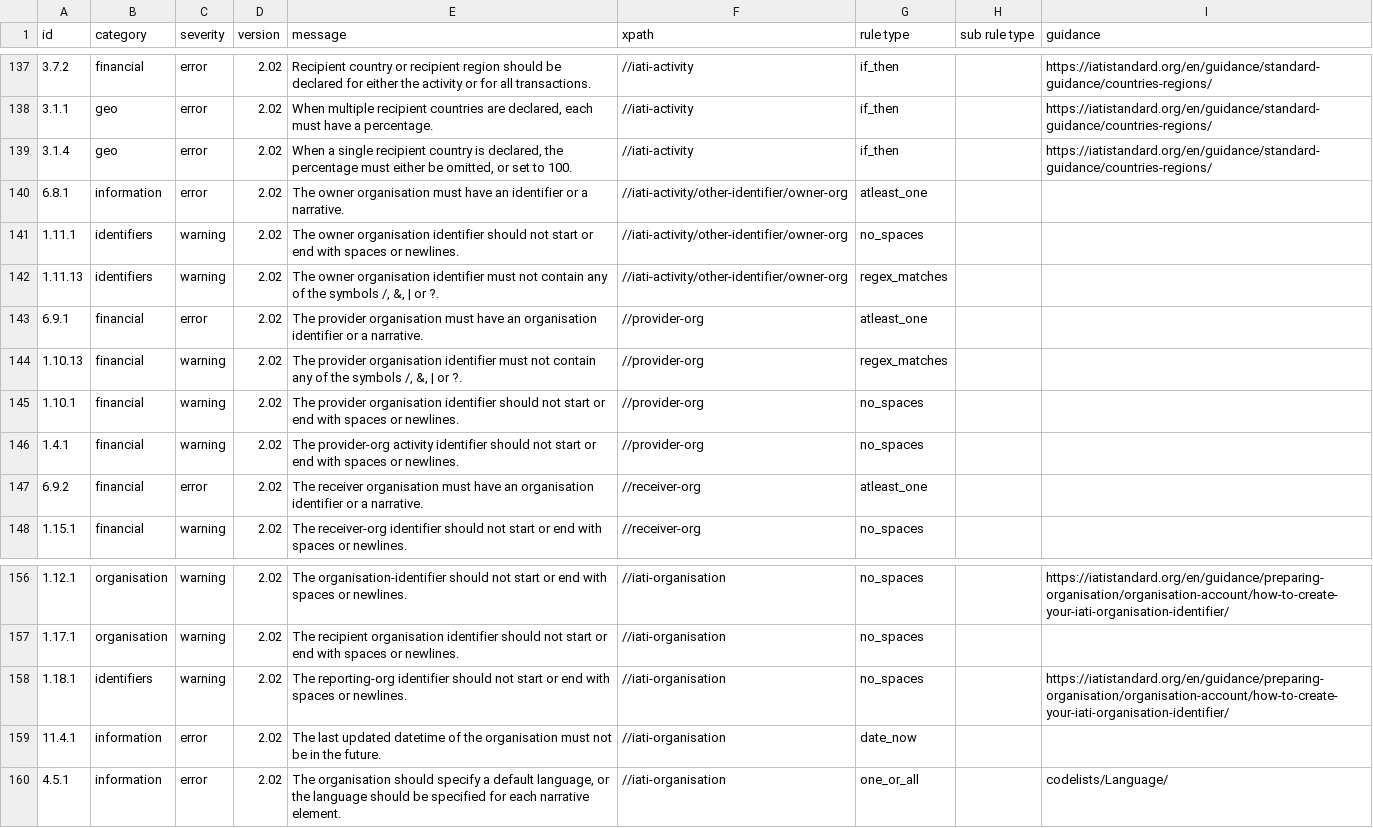
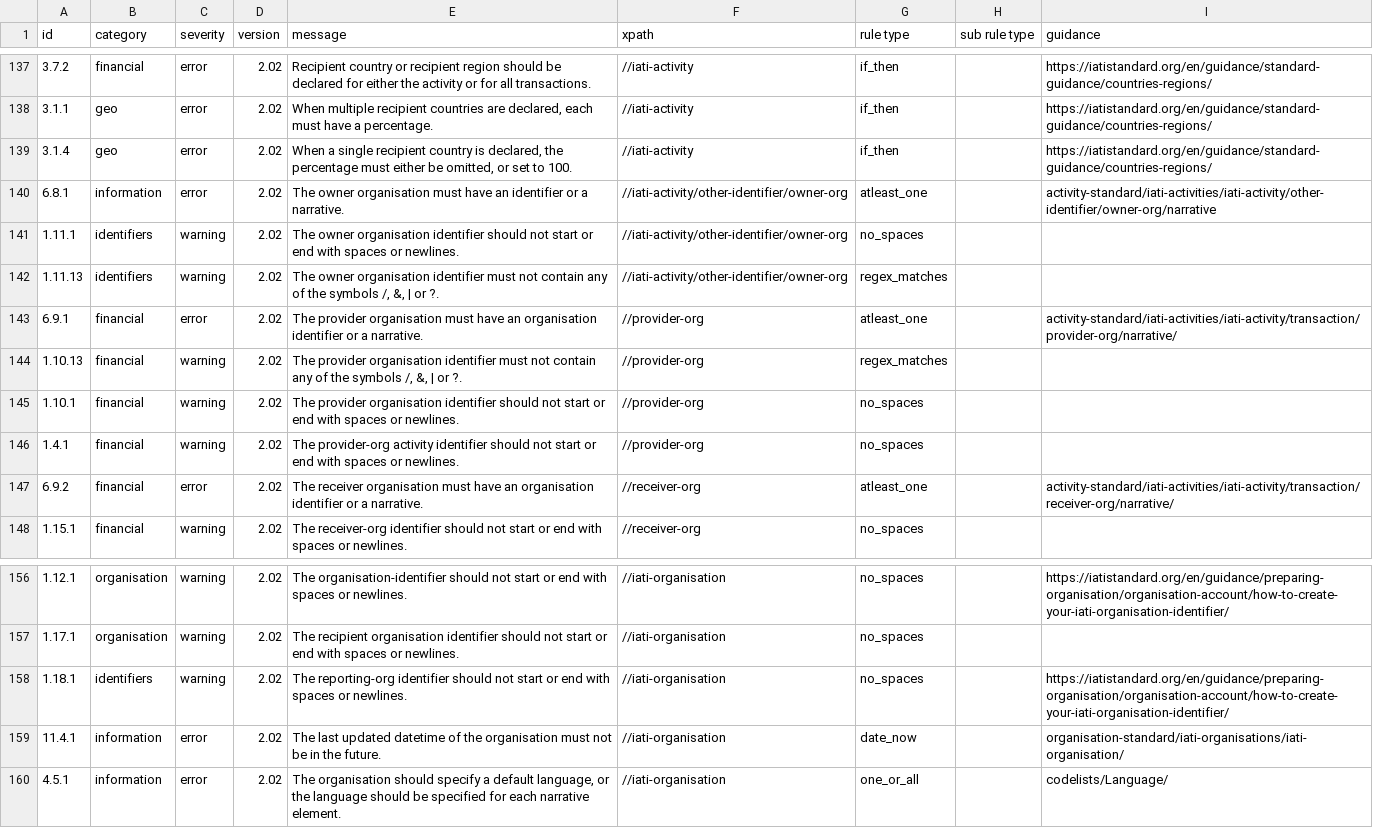
Before and after one commit to IATI/validator-rule-tracker, a CSV file: rulesets.csv, drawn as a sheet; only a part is shown, gaps mark what is left out.

Commit message:
rulesets.csv updated by GitHub Actions triggered by IATI/IATI-Rulesets 36bade103cf00bc91d0cd818061ab8dbe7c4e583

```diff
--- a/rulesets.csv
+++ b/rulesets.csv
@@ -139,6 +139,6 @@ id,category,severity,version,message,xpath,rule type, sub rule type,guidance
 3.1.4,geo,error,2.02,"When a single recipient country is declared, the percentage must either be omitted, or set to 100.",//iati-activity,if_then,,https://iatistandard.org/en/guidance/standard-guidance/countries-regions/
-6.8.1,information,error,2.02,"The owner organisation must have an identifier or a narrative.",//iati-activity/other-identifier/owner-org,atleast_one,,
+6.8.1,information,error,2.02,"The owner organisation must have an identifier or a narrative.",//iati-activity/other-identifier/owner-org,atleast_one,,activity-standard/iati-activities/iati-activity/other-identifier/owner-org/narrative
 1.11.1,identifiers,warning,2.02,"The owner organisation identifier should not start or end with spaces or newlines.",//iati-activity/other-identifier/owner-org,no_spaces,,
 1.11.13,identifiers,warning,2.02,"The owner organisation identifier must not contain any of the symbols /, &, | or ?.",//iati-activity/other-identifier/owner-org,regex_matches,,
-6.9.1,financial,error,2.02,"The provider organisation must have an organisation identifier or a narrative.",//provider-org,atleast_one,,
+6.9.1,financial,error,2.02,"The provider organisation must have an organisation identifier or a narrative.",//provider-org,atleast_one,,activity-standard/iati-activities/iati-activity/transaction/provider-org/narrative/
 1.10.13,financial,warning,2.02,"The provider organisation identifier must not contain any of the symbols /, &, | or ?.",//provider-org,regex_matches,,
@@ -146,3 +146,3 @@ id,category,severity,version,message,xpath,rule type, sub rule type,guidance
 1.4.1,financial,warning,2.02,"The provider-org activity identifier should not start or end with spaces or newlines.",//provider-org,no_spaces,,
-6.9.2,financial,error,2.02,"The receiver organisation must have an organisation identifier or a narrative.",//receiver-org,atleast_one,,
+6.9.2,financial,error,2.02,"The receiver organisation must have an organisation identifier or a narrative.",//receiver-org,atleast_one,,activity-standard/iati-activities/iati-activity/transaction/receiver-org/narrative/
 1.15.1,financial,warning,2.02,"The receiver-org identifier should not start or end with spaces or newlines.",//receiver-org,no_spaces,,
@@ -158,3 +158,3 @@ id,category,severity,version,message,xpath,rule type, sub rule type,guidance
 1.18.1,identifiers,warning,2.02,"The reporting-org identifier should not start or end with spaces or newlines.",//iati-organisation,no_spaces,,https://iatistandard.org/en/guidance/preparing-organisation/organisation-account/how-to-create-your-iati-organisation-identifier/
-11.4.1,information,error,2.02,"The last updated datetime of the organisation must not be in the future.",//iati-organisation,date_now,,
+11.4.1,information,error,2.02,"The last updated datetime of the organisation must not be in the future.",//iati-organisation,date_now,,organisation-standard/iati-organisations/iati-organisation/
 4.5.1,information,error,2.02,"The organisation should specify a default language, or the language should be specified for each narrative element.",//iati-organisation,one_or_all,,codelists/Language/
```
